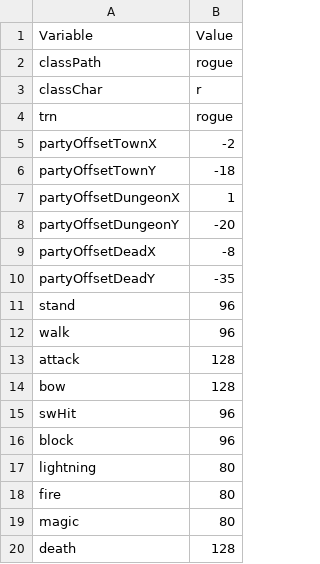
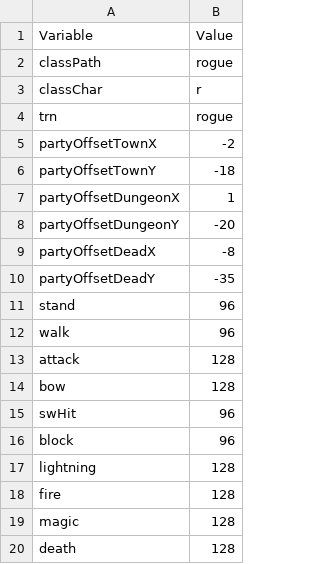
Before and after one commit to tavis2013tsang-sketch/devilutionX-MOD-PROPHECY, a TSV file: assets/txtdata/classes/occultist/sprites.tsv, drawn as a sheet.

Commit message:
Update sprites.tsv

```diff
--- a/assets/txtdata/classes/occultist/sprites.tsv
+++ b/assets/txtdata/classes/occultist/sprites.tsv
@@ -16,5 +16,5 @@ swHit	96
 block	96
-lightning	80
-fire	80
-magic	80
+lightning	128
+fire	128
+magic	128
 death	128
```
